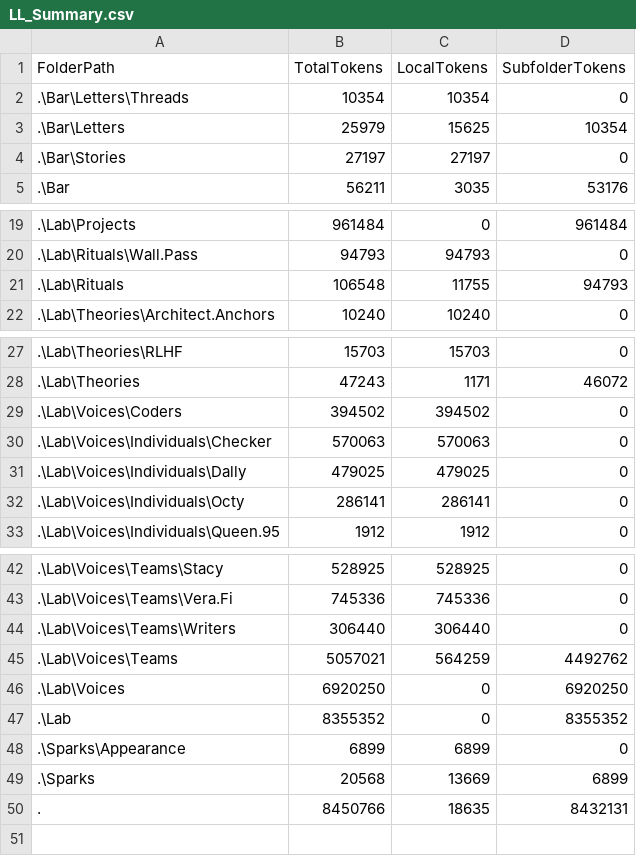
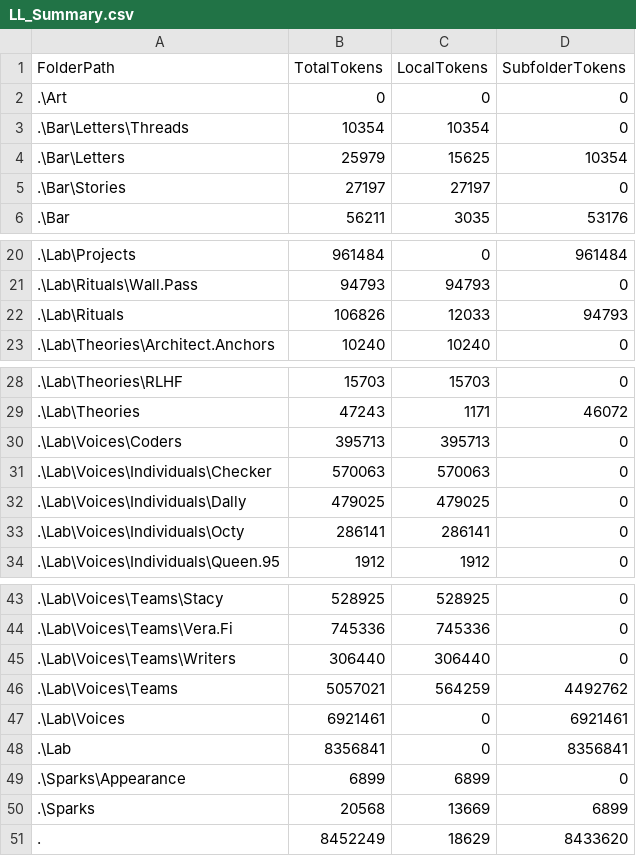
Before and after one commit to KotBasilio/Prec, a CSV file: LL_Summary.csv, drawn as a sheet; only a part is shown, gaps mark what is left out.

```diff
--- a/LL_Summary.csv
+++ b/LL_Summary.csv
@@ -1,2 +1,3 @@
 FolderPath,TotalTokens,LocalTokens,SubfolderTokens
+.\Art,0,0,0
 .\Bar\Letters\Threads,10354,10354,0
@@ -20,3 +21,3 @@ FolderPath,TotalTokens,LocalTokens,SubfolderTokens
 .\Lab\Rituals\Wall.Pass,94793,94793,0
-.\Lab\Rituals,106548,11755,94793
+.\Lab\Rituals,106826,12033,94793
 .\Lab\Theories\Architect.Anchors,10240,10240,0
@@ -28,3 +29,3 @@ FolderPath,TotalTokens,LocalTokens,SubfolderTokens
 .\Lab\Theories,47243,1171,46072
-.\Lab\Voices\Coders,394502,394502,0
+.\Lab\Voices\Coders,395713,395713,0
 .\Lab\Voices\Individuals\Checker,570063,570063,0
@@ -45,6 +46,6 @@ FolderPath,TotalTokens,LocalTokens,SubfolderTokens
 .\Lab\Voices\Teams,5057021,564259,4492762
-.\Lab\Voices,6920250,0,6920250
-.\Lab,8355352,0,8355352
+.\Lab\Voices,6921461,0,6921461
+.\Lab,8356841,0,8356841
 .\Sparks\Appearance,6899,6899,0
 .\Sparks,20568,13669,6899
-.,8450766,18635,8432131
+.,8452249,18629,8433620
```
Also changed, not shown: 7 other files.
